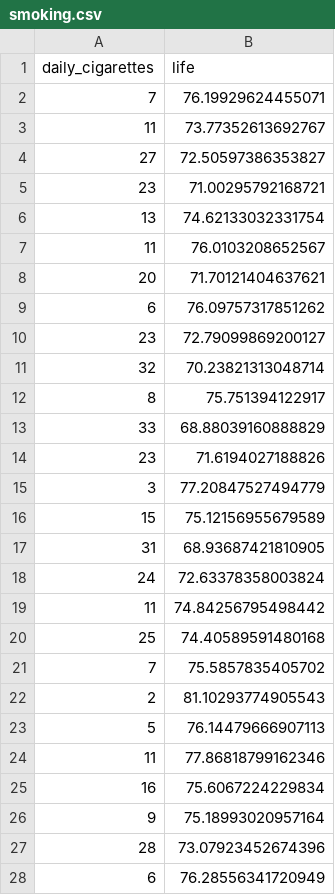
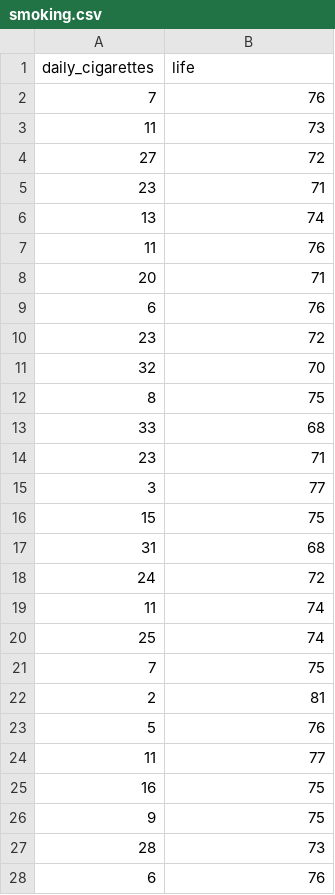
Before and after one commit to mutsh/Python_part2, a CSV file: data/smoking.csv, drawn as a sheet; only a part is shown; the diff covers the shown part only.

Commit message:
fix smoking data to integers

```diff
--- a/data/smoking.csv
+++ b/data/smoking.csv
@@ -1,28 +1,28 @@
 daily_cigarettes,life
-7,76.19929624455071
-11,73.77352613692767
-27,72.50597386353827
-23,71.00295792168721
-13,74.62133032331754
-11,76.0103208652567
-20,71.70121404637621
-6,76.09757317851262
-23,72.79099869200127
-32,70.23821313048714
-8,75.751394122917
-33,68.88039160888829
-23,71.6194027188826
-3,77.20847527494779
-15,75.12156955679589
-31,68.93687421810905
-24,72.63378358003824
-11,74.84256795498442
-25,74.40589591480168
-7,75.5857835405702
-2,81.10293774905543
-5,76.14479666907113
-11,77.86818799162346
-16,75.6067224229834
-9,75.18993020957164
-28,73.07923452674396
-6,76.28556341720949
+7,76
+11,73
+27,72
+23,71
+13,74
+11,76
+20,71
+6,76
+23,72
+32,70
+8,75
+33,68
+23,71
+3,77
+15,75
+31,68
+24,72
+11,74
+25,74
+7,75
+2,81
+5,76
+11,77
+16,75
+9,75
+28,73
+6,76
```
Also changed, not shown: 73 edited cells elsewhere in this file.
